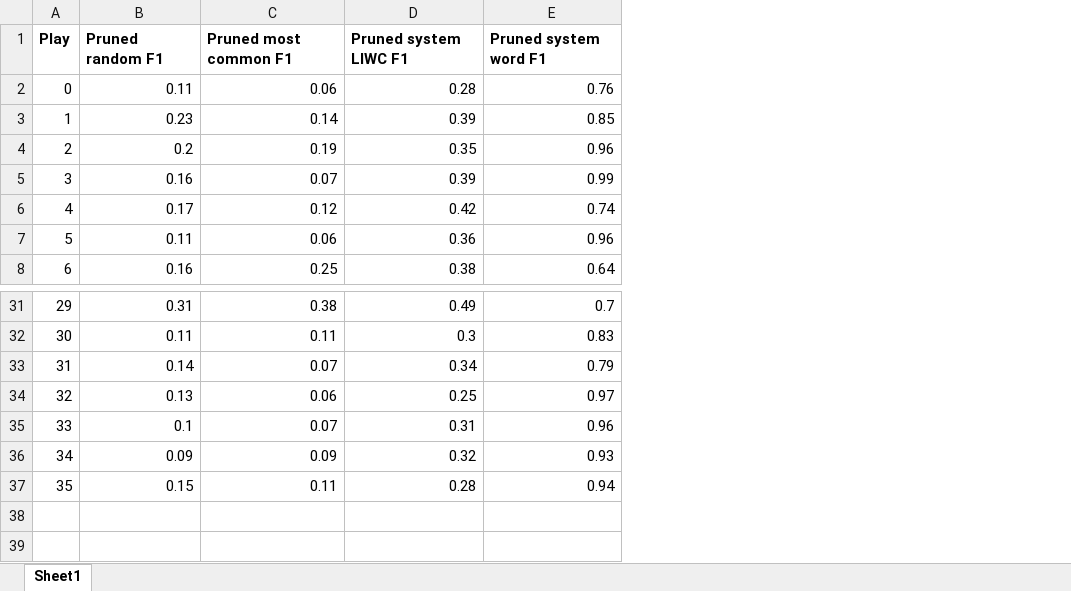
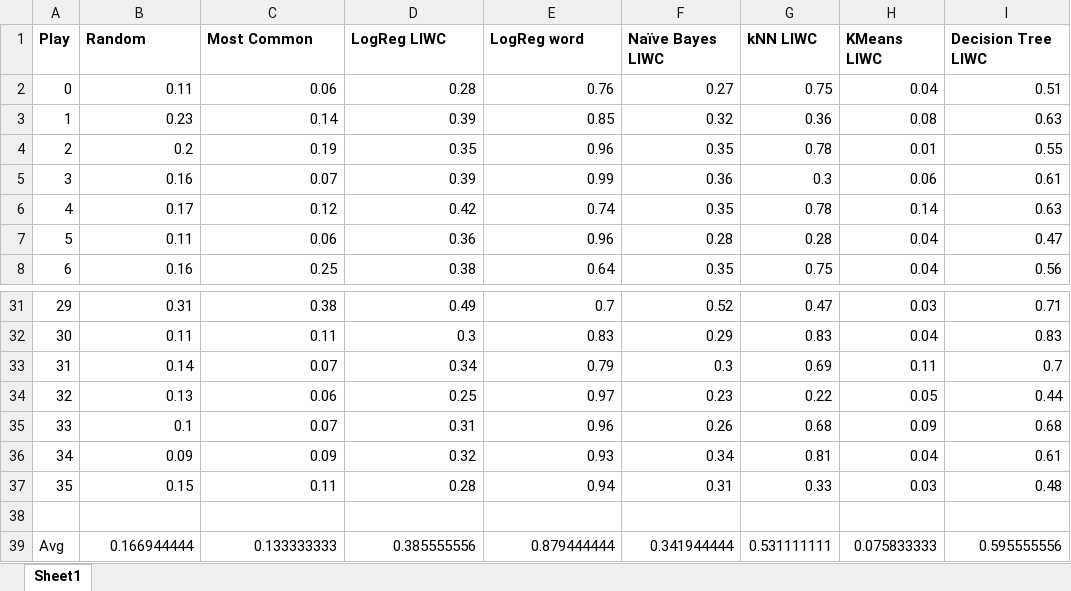
Before and after one commit to sramas15/CharacterGraph, an Excel workbook: Calculations.xlsx, sheet Sheet1, drawn as a sheet; only a part is shown, gaps mark what is left out; values as stored, in another font and other column widths than the file's, no borders; charts and pictures not drawn; removed rows and columns are numbered as before the commit, all else as after; the diff names each change by its address in the sheet, - before the commit and + after, or states it on an @@ line.

```diff
--- a/Calculations.xlsx (sheet Sheet1)
+++ b/Calculations.xlsx (sheet Sheet1)
+column F, rows 2-8: 0.27 | 0.32 | 0.35 | 0.36 | 0.35 | 0.28 | 0.35; rows 31-37: 0.52 | 0.29 | 0.3 | 0.23 | 0.26 | 0.34 | 0.31
+column G, rows 2-8: 0.75 | 0.36 | 0.78 | 0.3 | 0.78 | 0.28 | 0.75; rows 31-37: 0.47 | 0.83 | 0.69 | 0.22 | 0.68 | 0.81 | 0.33
+column H, rows 2-8: 0.04 | 0.08 | 0.01 | 0.06 | 0.14 | 0.04 | 0.04; rows 31-37: 0.03 | 0.04 | 0.11 | 0.05 | 0.09 | 0.04 | 0.03
+column I, rows 2-8: 0.51 | 0.63 | 0.55 | 0.61 | 0.63 | 0.47 | 0.56; rows 31-37: 0.71 | 0.83 | 0.7 | 0.44 | 0.68 | 0.61 | 0.48
-row 1: Play | Pruned random F1 | Pruned most common F1 | Pruned system LIWC F1 | Pruned system word F1
+row 1: Play | Random | Most Common | LogReg LIWC | LogReg word | Naïve Bayes LIWC | kNN LIWC | KMeans LIWC | Decision Tree LIWC
+row 38: (empty)
+row 39: Avg | 0.166944444 | 0.133333333 | 0.385555556 | 0.879444444 | 0.341944444 | 0.531111111 | 0.075833333 | 0.595555556
```
Also changed, not shown: charts or pictures, 1 other file.
